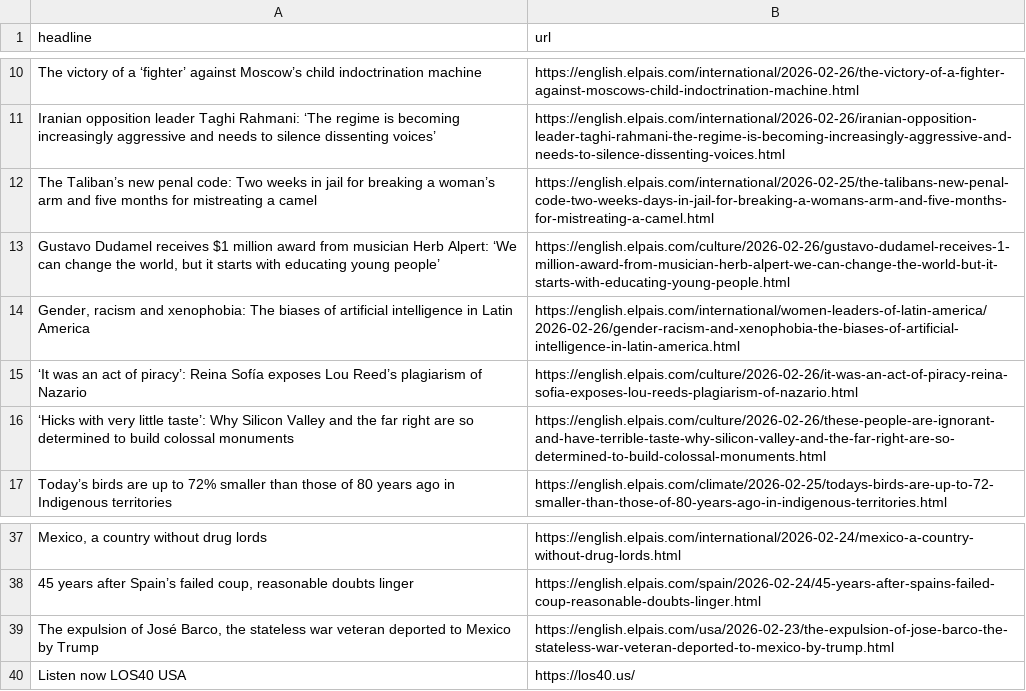
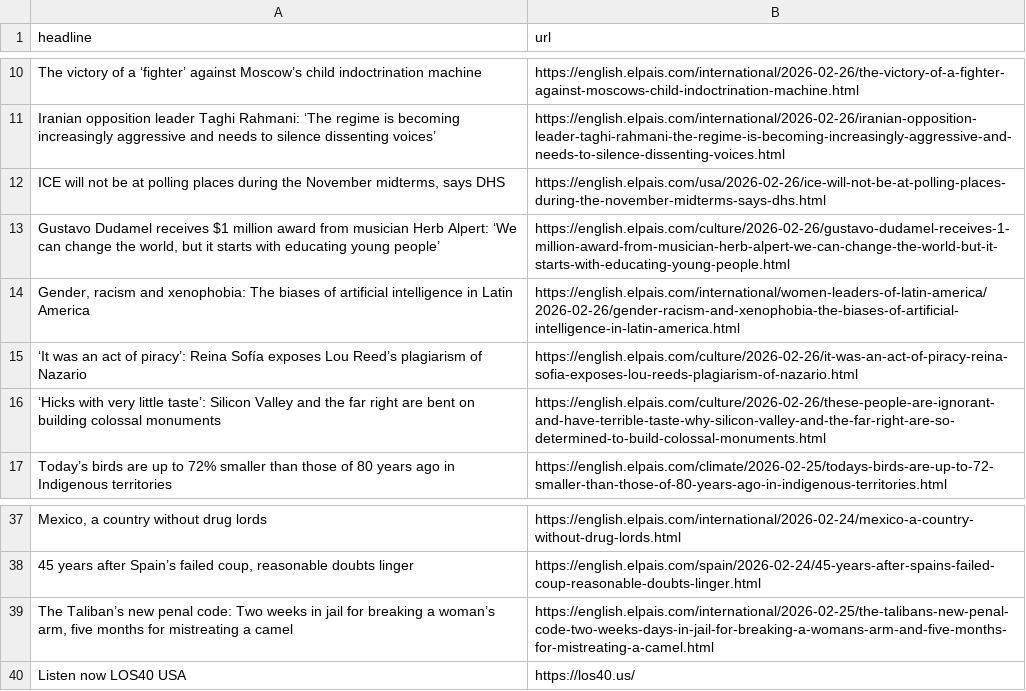
Before and after one commit to rtalabong/el-pais-scraper, a CSV file: headlines.csv, drawn as a sheet; only a part is shown, gaps mark what is left out; removed rows and columns are numbered as before the commit, all else as after; the diff names each change by its address in the sheet, - before the commit and + after, or states it on an @@ line.

```diff
--- a/headlines.csv
+++ b/headlines.csv
-row 12: The Taliban’s new penal code: Two weeks in jail for breaking a woman’s arm and five months for mistreating a camel | https://english.elpais.com/international/2026-02-25/the-talibans-new-penal-code-two-weeks-days-in-jail-for-breaking-a-womans-arm-and-five-months-for-mistreating-a-camel.html
+row 12: ICE will not be at polling places during the November midterms, says DHS | https://english.elpais.com/usa/2026-02-26/ice-will-not-be-at-polling-places-during-the-november-midterms-says-dhs.html
-A16 (headline): …little taste’: Why Silicon Valley and the far right are so determined to build colossal monuments
+A16 (headline): …little taste’: Silicon Valley and the far right are bent on building colossal monuments
-row 39: The expulsion of José Barco, the stateless war veteran deported to Mexico by Trump | https://english.elpais.com/usa/2026-02-23/the-expulsion-of-jose-barco-the-stateless-war-veteran-deported-to-mexico-by-trump.html
+row 39: The Taliban’s new penal code: Two weeks in jail for breaking a woman’s arm, five months for mistreating a camel | https://english.elpais.com/international/2026-02-25/the-talibans-new-penal-code-two-weeks-days-in-jail-for-breaking-a-womans-arm-and-five-months-for-mistreating-a-camel.html
```
